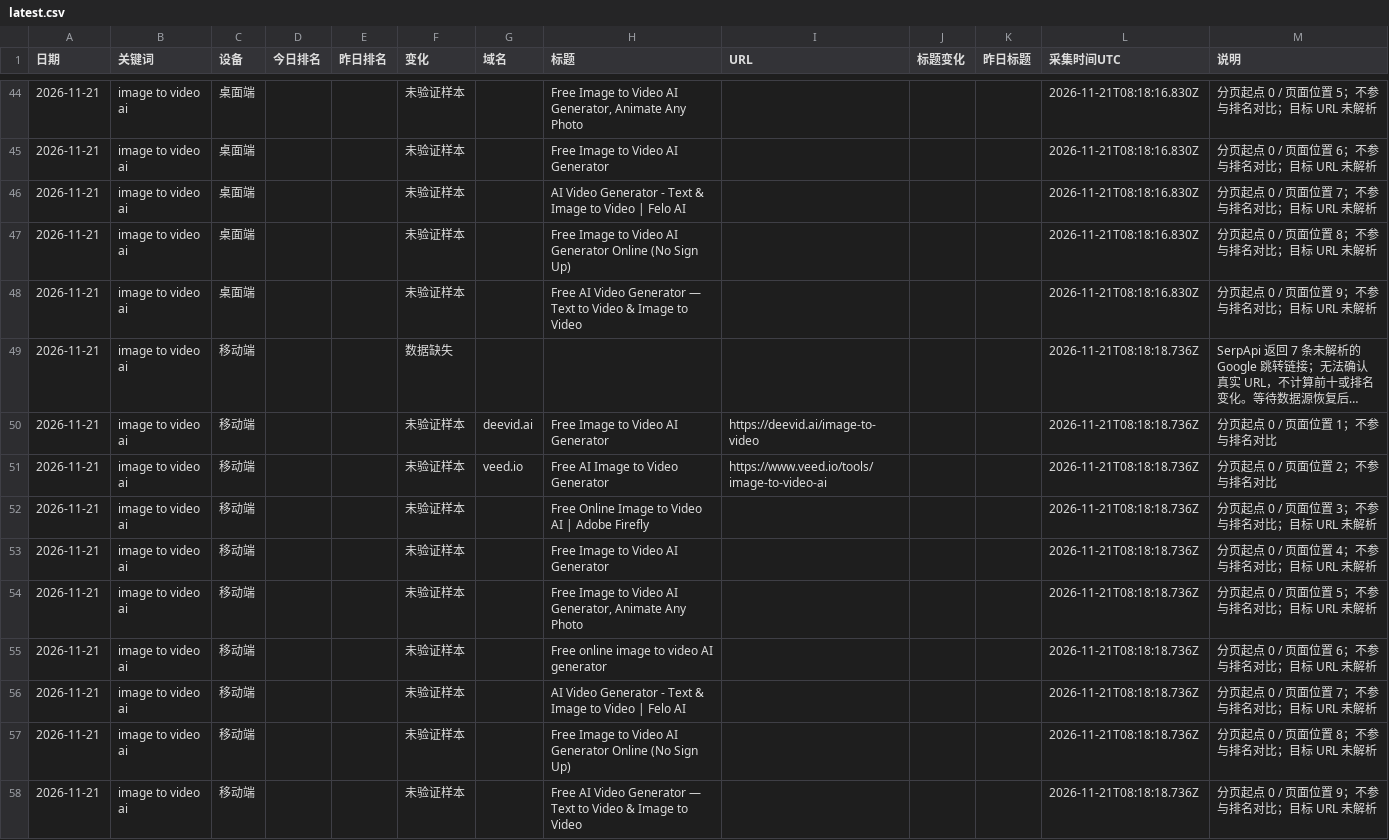
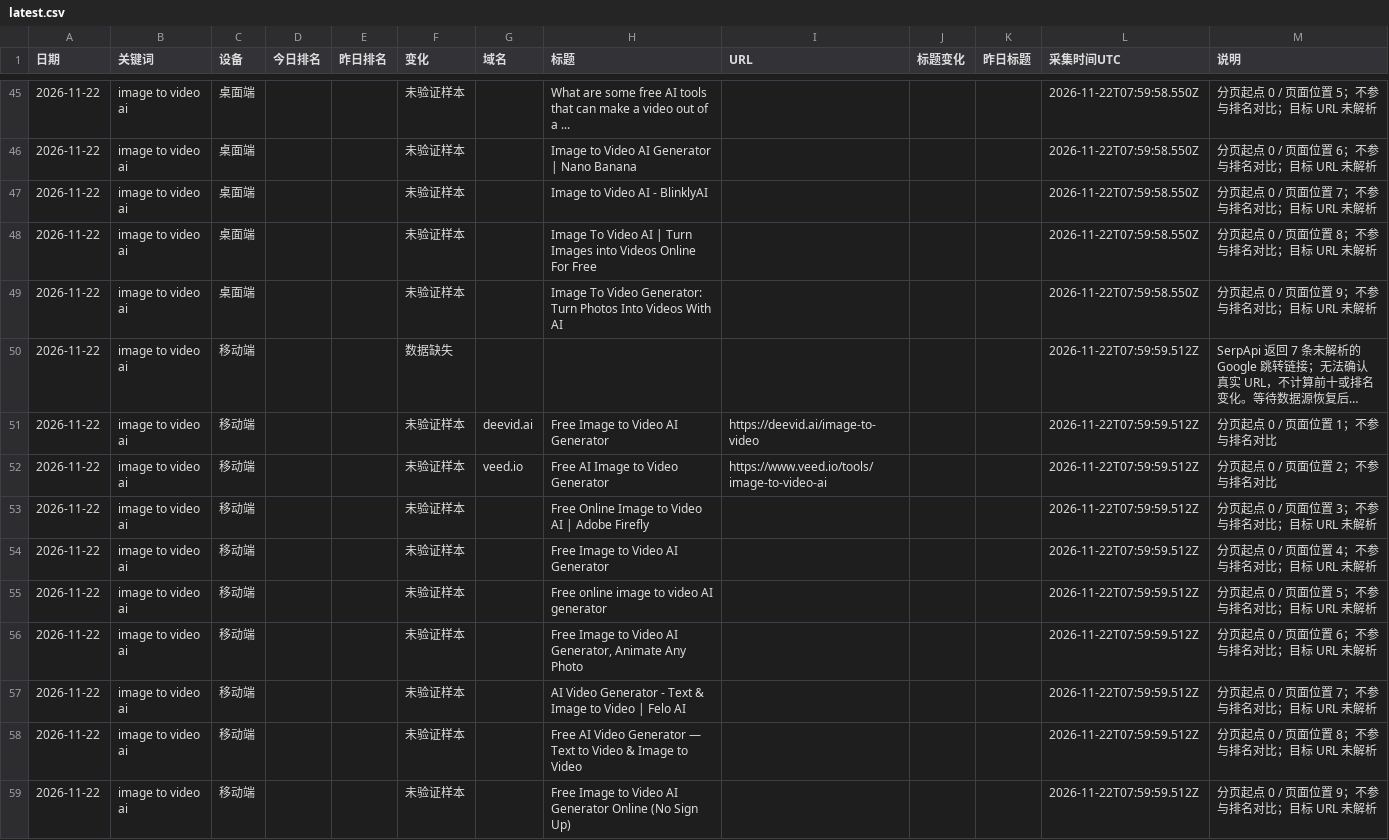
Before and after one commit to echobrown1314-oss/competitor-blog-report, a CSV file: data/serp/latest.csv, drawn as a sheet; only a part is shown, gaps mark what is left out; long unchanged cells end in …; addresses are those after the commit; the diff covers the shown part only; the diff names each change by its address in the sheet, - before the commit and + after, or states it on an @@ line.

```diff
--- a/data/serp/latest.csv
+++ b/data/serp/latest.csv
-A45:A59 (日期): 2026-11-21
+A45:A59 (日期): 2026-11-22
-H45 (标题): Free Image to Video AI Generator, Animate Any Photo
+H45 (标题): What are some free AI tools that can make a video out of a ...
-L45:L49 (采集时间UTC): 2026-11-21T08:18:16.830Z
+L45:L49 (采集时间UTC): 2026-11-22T07:59:58.550Z
-H46 (标题): Free Image to Video AI Generator
+H46 (标题): Image to Video AI Generator | Nano Banana
-H47 (标题): AI Video Generator - Text & Image to Video | Felo AI
+H47 (标题): Image to Video AI - BlinklyAI
-H48 (标题): Free Image to Video AI Generator Online (No Sign Up)
+H48 (标题): Image To Video AI | Turn Images into Videos Online For Free
-H49 (标题): Free AI Video Generator — Text to Video & Image to Video
+H49 (标题): Image To Video Generator: Turn Photos Into Videos With AI
-L50:L59 (采集时间UTC): 2026-11-21T08:18:18.736Z
+L50:L59 (采集时间UTC): 2026-11-22T07:59:59.512Z
-H55 (标题): Free Image to Video AI Generator, Animate Any Photo
+H55 (标题): Free online image to video AI generator
-H56 (标题): Free online image to video AI generator
+H56 (标题): Free Image to Video AI Generator, Animate Any Photo
-H58 (标题): Free Image to Video AI Generator Online (No Sign Up)
+H58 (标题): Free AI Video Generator — Text to Video & Image to Video
-H59 (标题): Free AI Video Generator — Text to Video & Image to Video
+H59 (标题): Free Image to Video AI Generator Online (No Sign Up)
```
Also changed, not shown: 2 added rows, 1 removed row and 133 edited cells elsewhere in this file, 4 other files.
